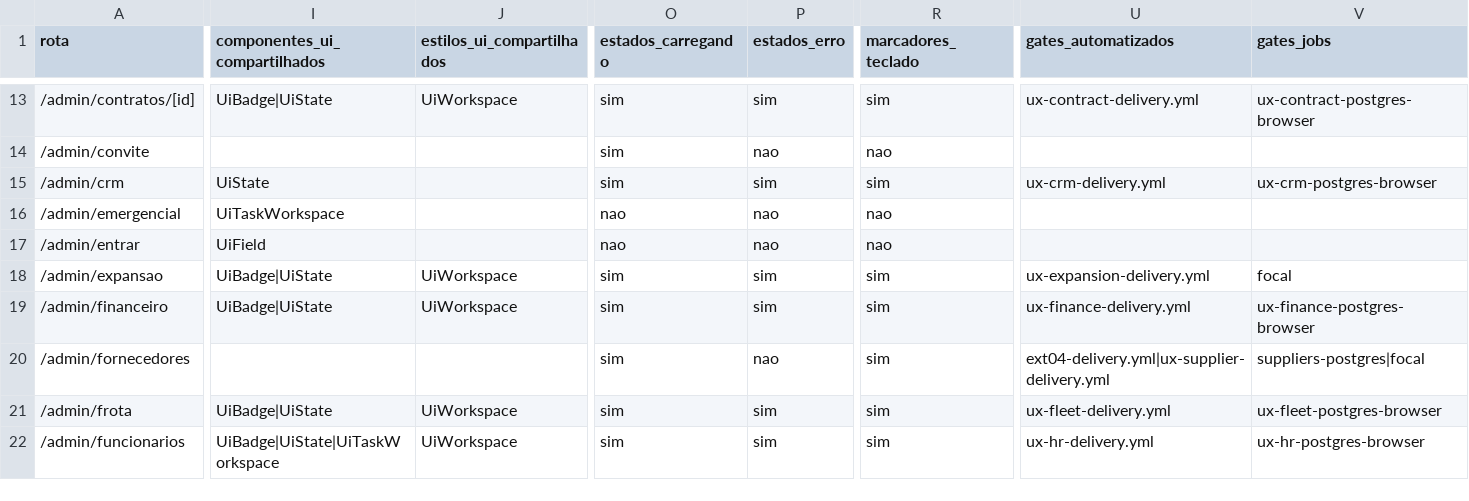
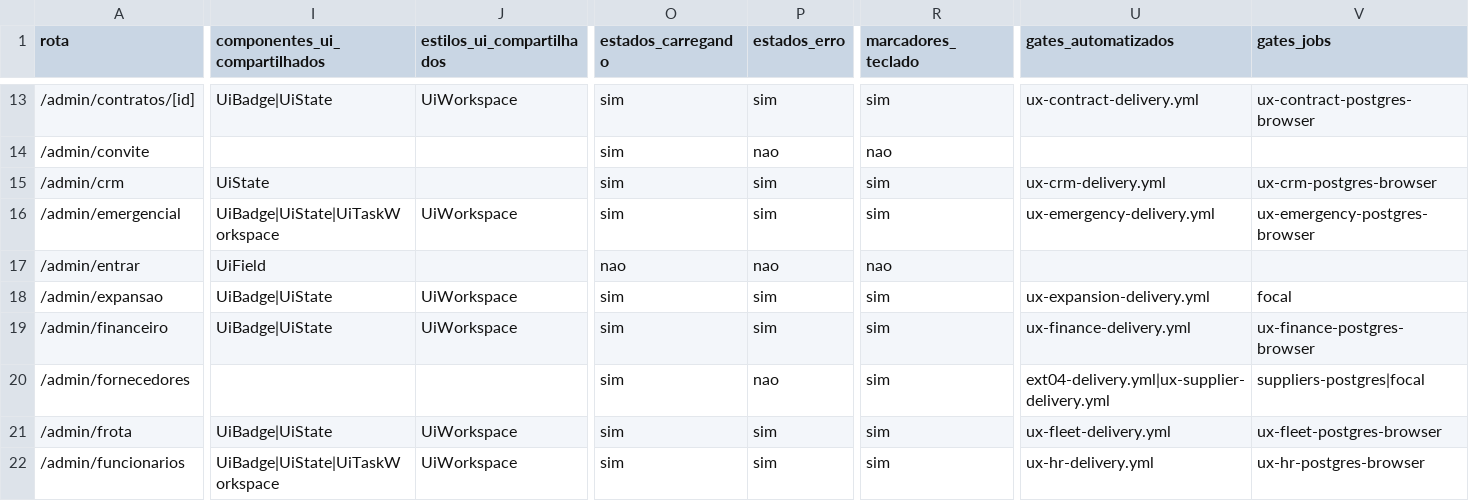
Before and after one commit to berger33/gruposegsystemseguranca, a CSV file: docs/UX-PRO-00-INVENTARIO-ROTAS-2026-10-13.csv, drawn as a sheet; only a part is shown, gaps mark what is left out; the diff covers the shown part only; the diff names each change by its address in the sheet, - before the commit and + after, or states it on an @@ line.

```diff
--- a/docs/UX-PRO-00-INVENTARIO-ROTAS-2026-10-13.csv
+++ b/docs/UX-PRO-00-INVENTARIO-ROTAS-2026-10-13.csv
-I16 (componentes_ui_compartilhados): UiTaskWorkspace
+I16 (componentes_ui_compartilhados): UiBadge|UiState|UiTaskWorkspace
-J16 (estilos_ui_compartilhados): (empty)
+J16 (estilos_ui_compartilhados): UiWorkspace
-O16 (estados_carregando): nao
+O16 (estados_carregando): sim
-P16 (estados_erro): nao
+P16 (estados_erro): sim
-R16 (marcadores_teclado): nao
+R16 (marcadores_teclado): sim
-U16 (gates_automatizados): (empty)
+U16 (gates_automatizados): ux-emergency-delivery.yml
-V16 (gates_jobs): (empty)
+V16 (gates_jobs): ux-emergency-postgres-browser
```
Also changed, not shown: 3 edited cells elsewhere in this file, docs/UX-PRO-00-MATRIZ-COBERTURA-2026-10-13.csv, 23 other files.
